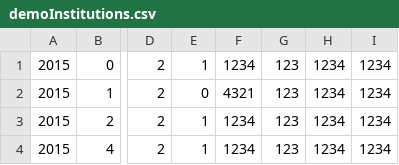
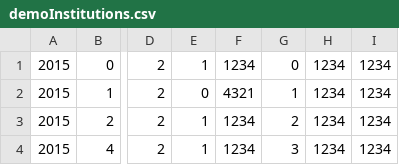
Before and after one commit to cfpb/hmda-platform, a CSV file: persistence/src/main/resources/demoInstitutions.csv, drawn as a sheet; only a part is shown, gaps mark what is left out; the diff names each change by its address in the sheet, - before the commit and + after, or states it on an @@ line.

Commit message:
fixed

```diff
--- a/persistence/src/main/resources/demoInstitutions.csv
+++ b/persistence/src/main/resources/demoInstitutions.csv
-G1: 123
+G1: 0
-G2: 123
+G2: 1
-G3: 123
+G3: 2
-G4: 123
+G4: 3
```
